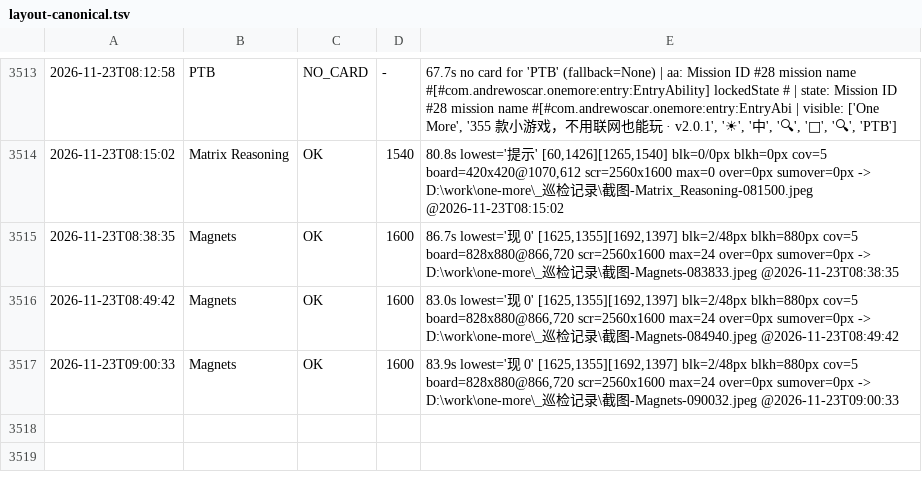
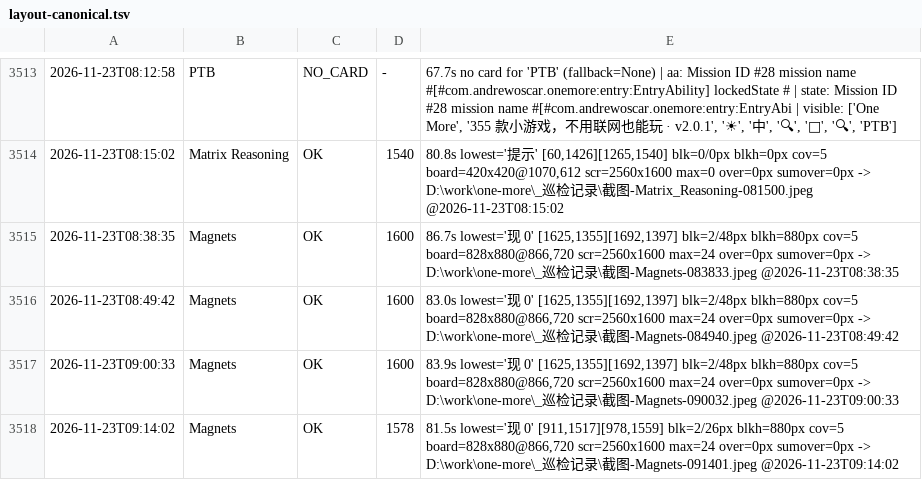
Before and after one commit to AWEsome639/one-more, a TSV file: _巡检记录/layout-canonical.tsv, drawn as a sheet; only a part is shown, gaps mark what is left out; the diff names each change by its address in the sheet, - before the commit and + after, or states it on an @@ line.

Commit message:
Magnets 底部列线索修复：Row 高 211→44、线索单元固定 52×44、去左右 padding；bottom 1600→1578，列线索可见

```diff
--- a/_巡检记录/layout-canonical.tsv
+++ b/_巡检记录/layout-canonical.tsv
+row 3518: 2026-11-23T09:14:02 | Magnets | OK | 1578 | 81.5s lowest='现 0' [911,1517][978,1559] blk=2/26px blkh=880px cov=5 board=828x880@866,720 scr=2560x1600 max=24 over=0px sumover=0px -> D:\work\one-more\_巡检记录\截图-Magnets-091401.jpeg @2026-11-23T09:14:02
```
Also changed, not shown: 2 other files.
